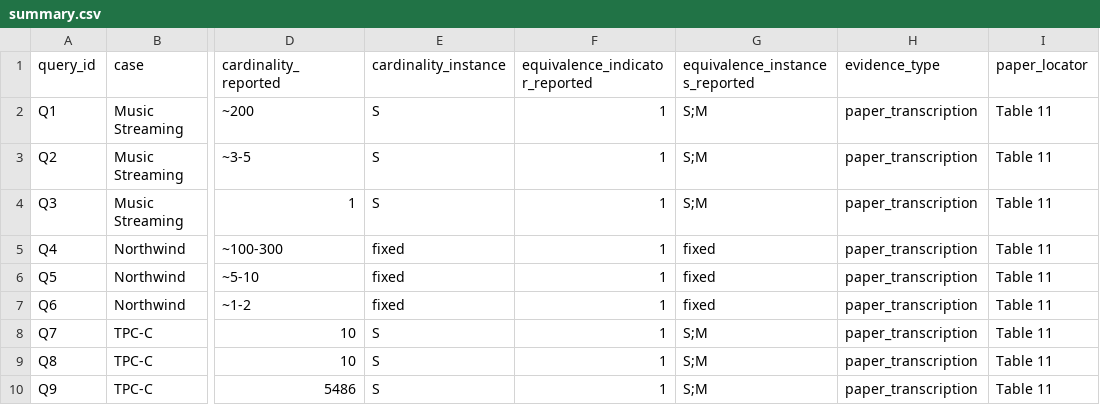
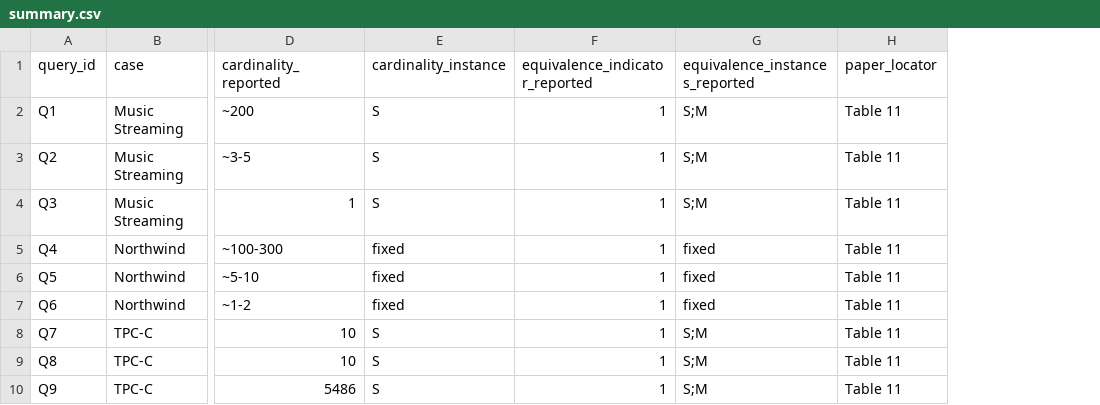
Before and after one commit to modelum/db-generic-migration, a CSV file: results/query-equivalence/summary.csv, drawn as a sheet; only a part is shown, gaps mark what is left out; the diff names each change by its address in the sheet, - before the commit and + after, or states it on an @@ line.

```diff
--- a/results/query-equivalence/summary.csv
+++ b/results/query-equivalence/summary.csv
-column H (evidence_type), rows 2-10: all paper_transcription
```
Also changed, not shown: 30 other files.
